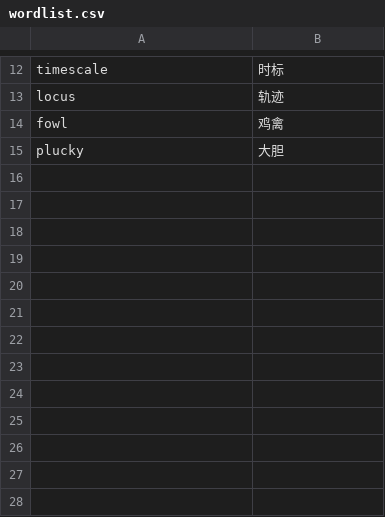
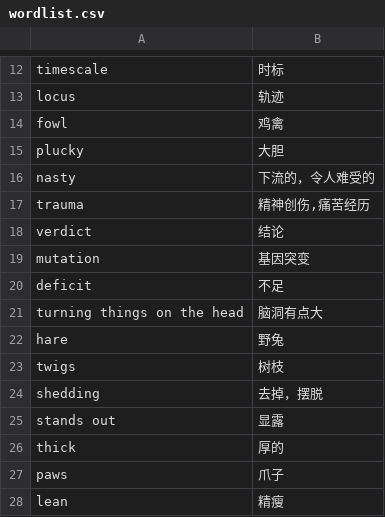
Before and after one commit to tianfr/Intensive-Listening-for-Scientific-America, a CSV file: wordlist.csv, drawn as a sheet; only a part is shown, gaps mark what is left out.

```diff
--- a/wordlist.csv
+++ b/wordlist.csv
@@ -15 +15,14 @@ fowl,鸡禽
 plucky,大胆
+nasty,下流的，令人难受的
+trauma,"精神创伤,痛苦经历"
+verdict,结论
+mutation,基因突变
+deficit,不足
+turning things on the head,脑洞有点大
+hare,野兔
+twigs,树枝
+shedding,去掉，摆脱
+stands out,显露
+thick,厚的
+paws,爪子
+lean,精瘦
```
Also changed, not shown: 1 other file.
